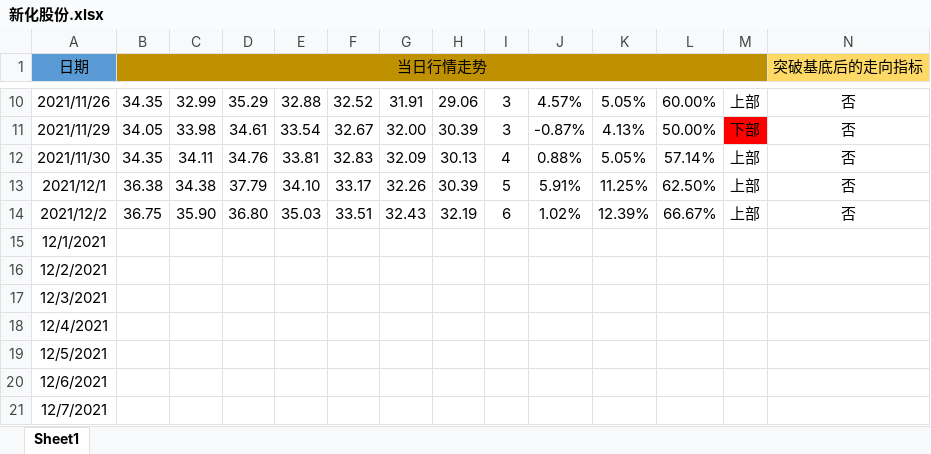
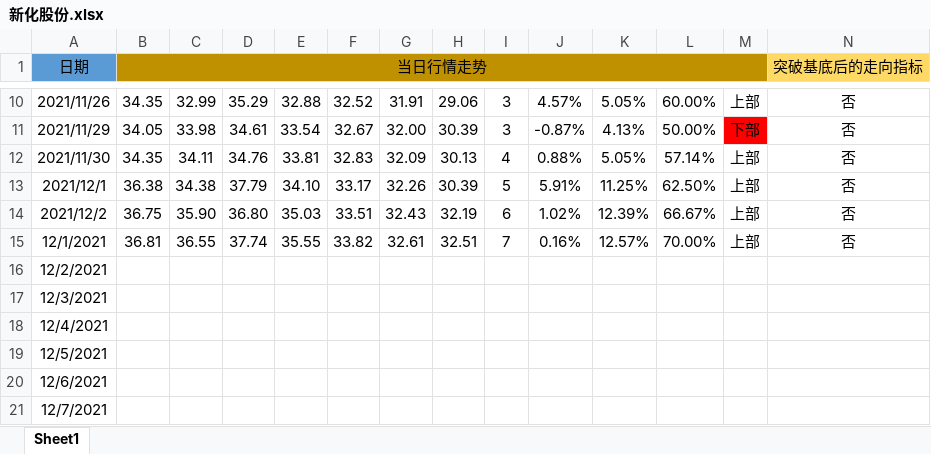
Before and after one commit to leaves-27/life, an Excel workbook: 我的创作/股票/技术投资/SEAP交易系统/交易运行状态/新化股份.xlsx, sheet Sheet1, drawn as a sheet; only a part is shown, gaps mark what is left out; values as stored, in another font and other column widths than the file's, no borders; removed rows and columns are numbered as before the commit, all else as after; rows hold the shown columns only; the diff names each change by its address in the sheet, - before the commit and + after, or states it on an @@ line.

```diff
--- a/我的创作/股票/技术投资/SEAP交易系统/交易运行状态/新化股份.xlsx (sheet Sheet1)
+++ b/我的创作/股票/技术投资/SEAP交易系统/交易运行状态/新化股份.xlsx (sheet Sheet1)
-row 15: 12/1/2021
+row 15: 12/1/2021 | 36.81 | 36.55 | 37.74 | 35.55 | 33.82 | 32.61 | 32.51 | 7 | 0.16% | 12.57% | 70.00% | 上部 | 否
```
Also changed, not shown: 我的创作/股票/技术投资/SEAP交易系统/交易计划执行结果.xlsx, 我的创作/股票/技术投资/SEAP交易系统/交易运行状态/万盛股份.xlsx, 2 other files.
